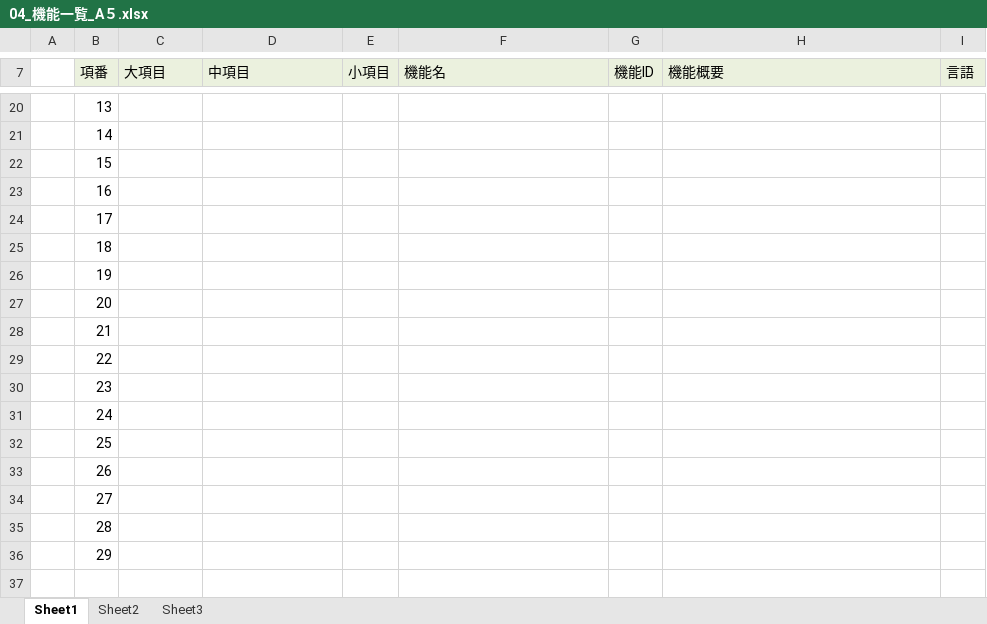
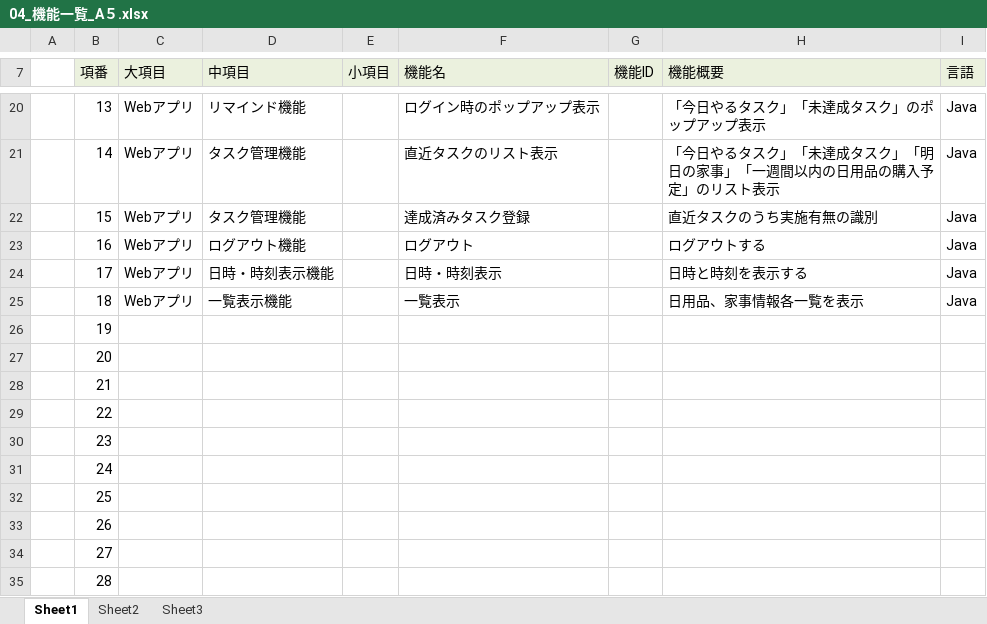
Before and after one commit to dojo2023/A-5, an Excel workbook: doc/04_機能一覧_A５.xlsx, sheet Sheet1, drawn as a sheet; only a part is shown, gaps mark what is left out; values as stored, in another font and other column widths than the file's, no borders; the diff covers the shown part only; the diff names each change by its address in the sheet, - before the commit and + after, or states it on an @@ line.

```diff
--- a/doc/04_機能一覧_A５.xlsx (sheet Sheet1)
+++ b/doc/04_機能一覧_A５.xlsx (sheet Sheet1)
-C20:C25 (大項目): (empty)
+C20:C25 (大項目): Webアプリ
-D20 (中項目): (empty)
+D20 (中項目): リマインド機能
-F20 (機能名): (empty)
+F20 (機能名): ログイン時のポップアップ表示
-H20 (機能概要): (empty)
+H20 (機能概要): 「今日やるタスク」「未達成タスク」のポップアップ表示
-I20:I25 (言語): (empty)
+I20:I25 (言語): Java
-D21:D22 (中項目): (empty)
+D21:D22 (中項目): タスク管理機能
-F21 (機能名): (empty)
+F21 (機能名): 直近タスクのリスト表示
-H21 (機能概要): (empty)
+H21 (機能概要): 「今日やるタスク」「未達成タスク」「明日の家事」「一週間以内の日用品の購入予定」のリスト表示
-F22 (機能名): (empty)
+F22 (機能名): 達成済みタスク登録
-H22 (機能概要): (empty)
+H22 (機能概要): 直近タスクのうち実施有無の識別
-D23 (中項目): (empty)
+D23 (中項目): ログアウト機能
-F23 (機能名): (empty)
+F23 (機能名): ログアウト
-H23 (機能概要): (empty)
+H23 (機能概要): ログアウトする
-D24 (中項目): (empty)
+D24 (中項目): 日時・時刻表示機能
-F24 (機能名): (empty)
+F24 (機能名): 日時・時刻表示
-H24 (機能概要): (empty)
+H24 (機能概要): 日時と時刻を表示する
-D25 (中項目): (empty)
+D25 (中項目): 一覧表示機能
-F25 (機能名): (empty)
+F25 (機能名): 一覧表示
-H25 (機能概要): (empty)
+H25 (機能概要): 日用品、家事情報各一覧を表示
-row 36:  | 29
```
Also changed, not shown: 61 edited cells elsewhere in this sheet.
